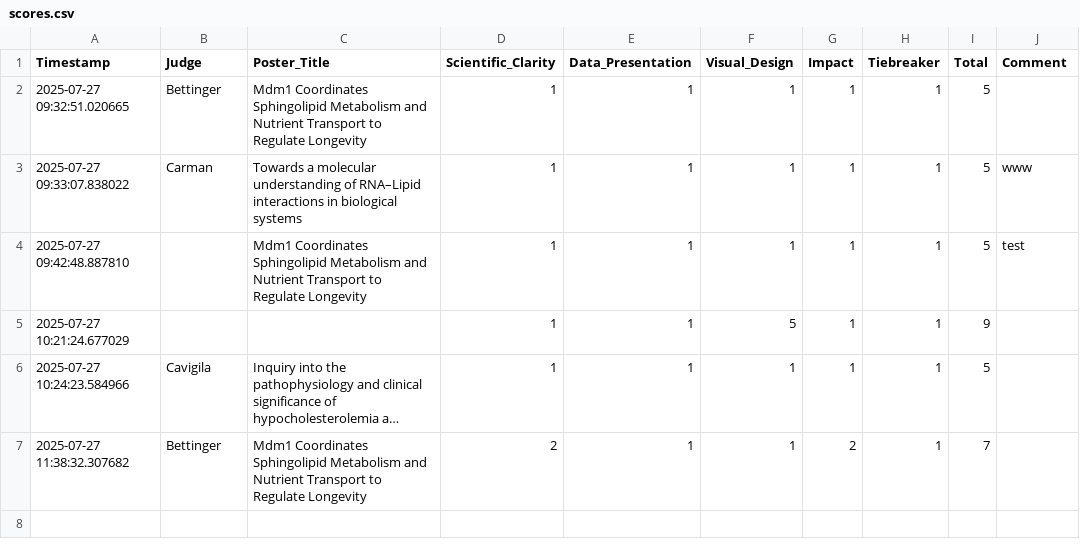
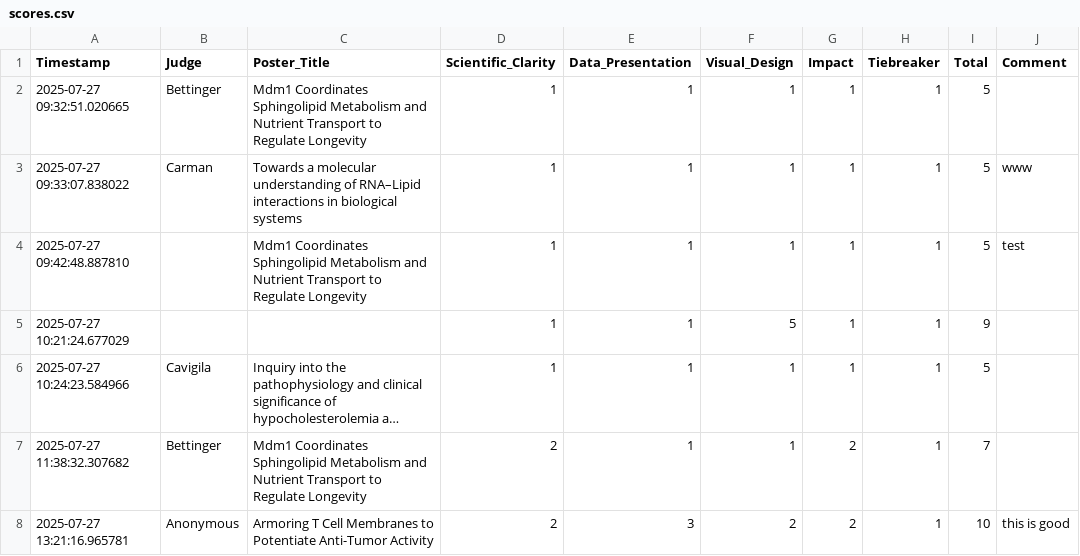
Before and after one commit to DanHUMassMed/poster-judging-app, a CSV file: data/scores.csv, drawn as a sheet; long unchanged cells end in …; the diff names each change by its address in the sheet, - before the commit and + after, or states it on an @@ line.

```diff
--- a/data/scores.csv
+++ b/data/scores.csv
+row 8: 2025-07-27 13:21:16.965781 | Anonymous | Armoring T Cell Membranes to Potentiate Anti-Tumor Activity | 2 | 3 | 2 | 2 | 1 | 10 | this is good
```
Also changed, not shown: 8 other files.
